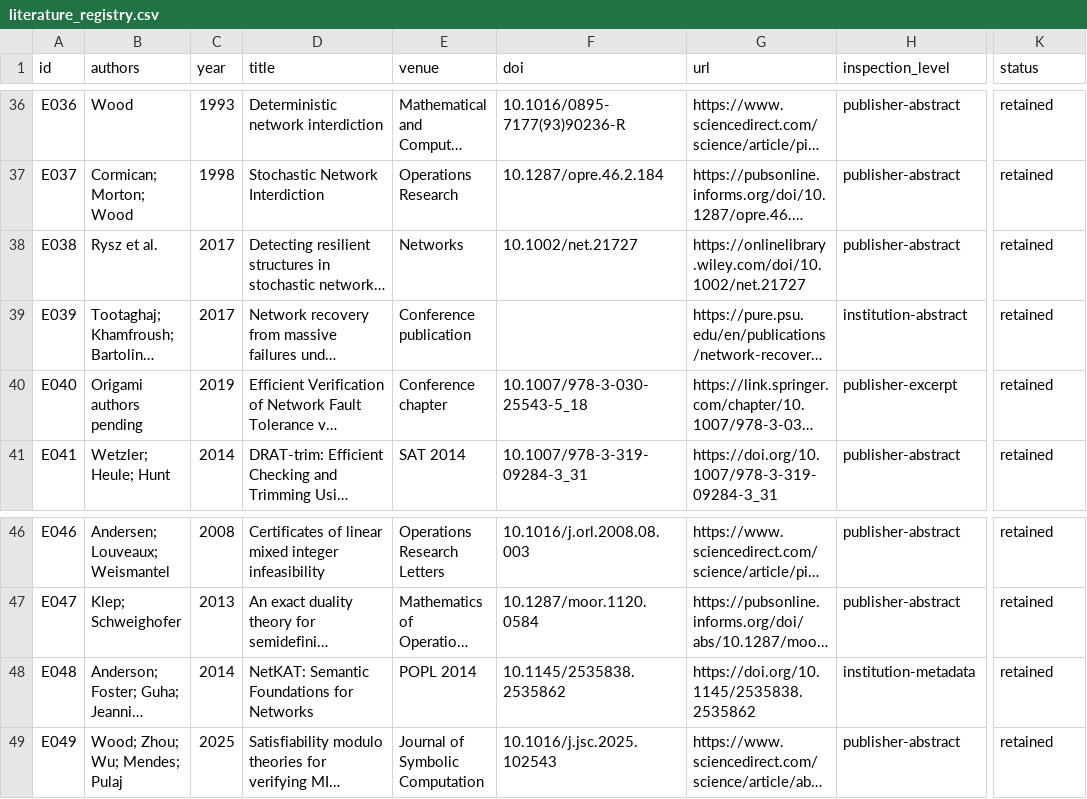
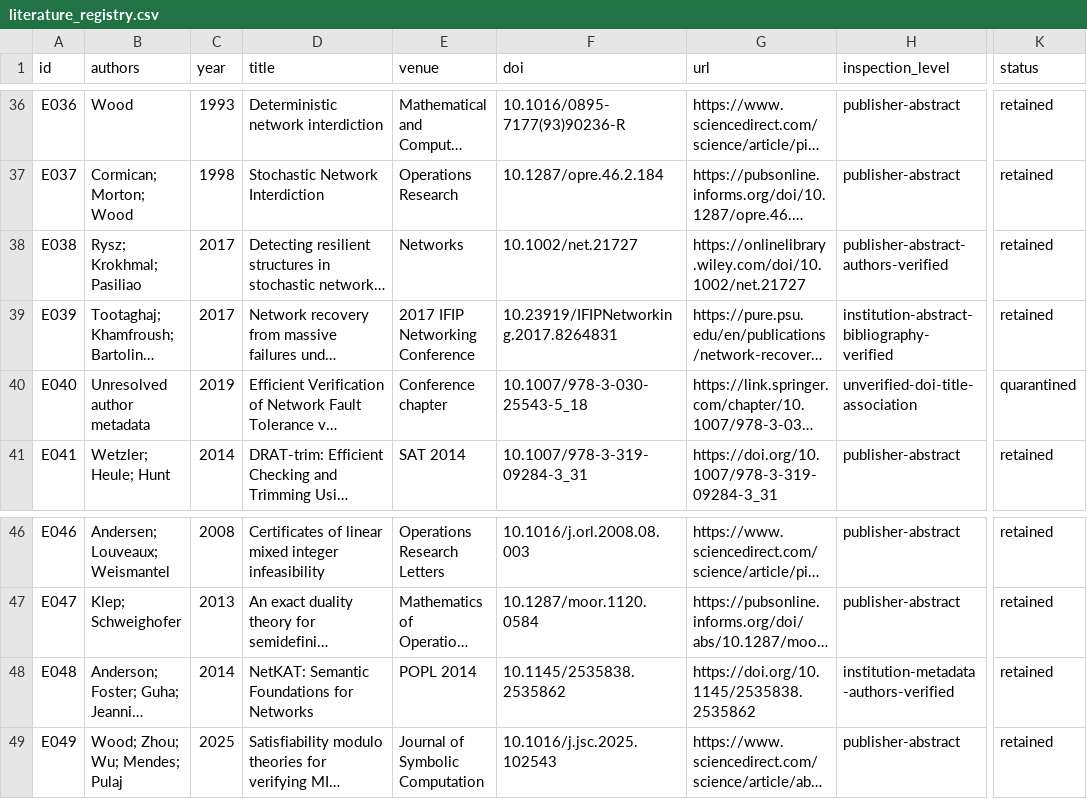
Before and after one commit to Arithmetic-Power-Geometry/Optimization, a CSV file: evidence/literature_registry.csv, drawn as a sheet; only a part is shown, gaps mark what is left out; long unchanged cells end in …; the diff names each change by its address in the sheet, - before the commit and + after, or states it on an @@ line.

Commit message:
Prompt 09 audit: correct and quarantine bibliography

```diff
--- a/evidence/literature_registry.csv
+++ b/evidence/literature_registry.csv
-B38 (authors): Rysz et al.
+B38 (authors): Rysz; Krokhmal; Pasiliao
-H38 (inspection_level): publisher-abstract
+H38 (inspection_level): publisher-abstract-authors-verified
-E39 (venue): Conference publication
+E39 (venue): 2017 IFIP Networking Conference
-F39 (doi): (empty)
+F39 (doi): 10.23919/IFIPNetworking.2017.8264831
-H39 (inspection_level): institution-abstract
+H39 (inspection_level): institution-abstract-bibliography-verified
-B40 (authors): Origami authors pending
+B40 (authors): Unresolved author metadata
-H40 (inspection_level): publisher-excerpt
+H40 (inspection_level): unverified-doi-title-association
-K40 (status): retained
+K40 (status): quarantined
-H48 (inspection_level): institution-metadata
+H48 (inspection_level): institution-metadata-authors-verified
```
